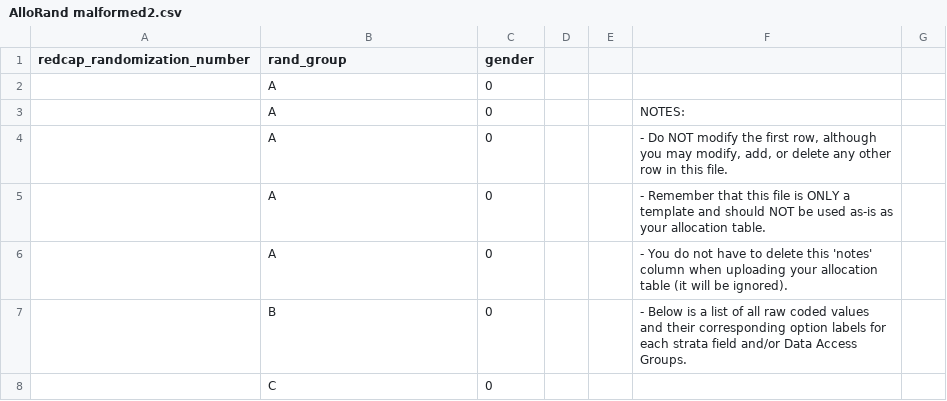
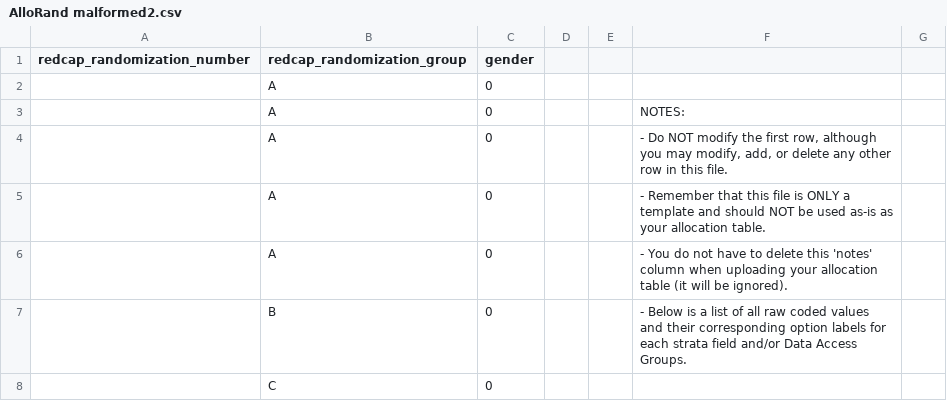
Before and after one commit to CCTC-team/vanderbilt_redcap_rsvc, a CSV file: Files/import_files/AlloRand malformed2.csv, drawn as a sheet; only a part is shown.

Commit message:
Changed CSV column to name since it looks like REDCap core made the exact name required

```diff
--- a/Files/import_files/AlloRand malformed2.csv
+++ b/Files/import_files/AlloRand malformed2.csv
@@ -1,2 +1,2 @@
-redcap_randomization_number,rand_group,gender,,,,
+redcap_randomization_number,redcap_randomization_group,gender,,,,
 ,A,0,,,,
```
